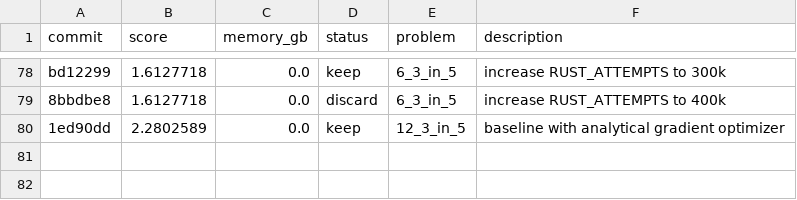
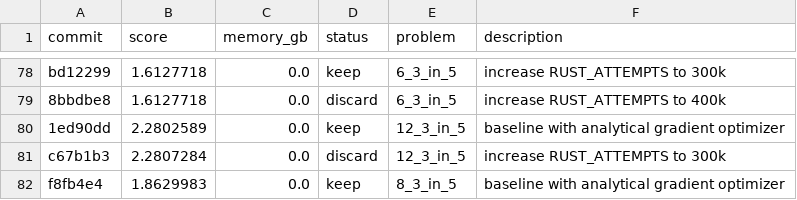
Before and after one commit to targed/shape-packing, a TSV file: results.tsv, drawn as a sheet; only a part is shown, gaps mark what is left out.

Commit message:
experiment: 8_3_in_5 baseline

```diff
--- a/results.tsv
+++ b/results.tsv
@@ -80 +80,3 @@ bd12299	1.6127718	0.0	keep	6_3_in_5	increase RUST_ATTEMPTS to 300k
 1ed90dd	2.2802589	0.0	keep	12_3_in_5	baseline with analytical gradient optimizer
+c67b1b3	2.2807284	0.0	discard	12_3_in_5	increase RUST_ATTEMPTS to 300k
+f8fb4e4	1.8629983	0.0	keep	8_3_in_5	baseline with analytical gradient optimizer
```
Also changed, not shown: 1 other file.
